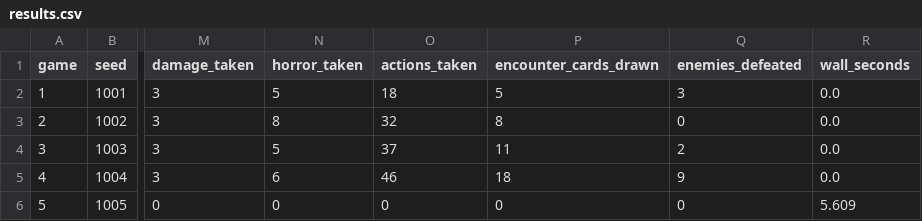
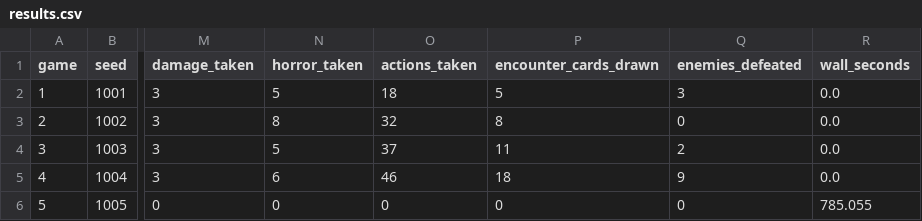
Before and after one commit to alonsofernandezz/ahlcg-evals, a CSV file: bench/gpt55-bughunt/results.csv, drawn as a sheet; only a part is shown, gaps mark what is left out; the diff names each change by its address in the sheet, - before the commit and + after, or states it on an @@ line.

Commit message:
Outage-resume hardening + invariant refinement (power-outage findings)
- bench.py: in-progress games resume without re-running 'ahlcg new' (which
 would have wiped Wendy's R7 state); Game.new refuses to overwrite an
 existing game (defense in depth)
- menu dedupe: identical copies in hand offer one play option (invariant
 caught 2x Physical Training rendering identical entries)
- duplicate-label invariant refined to semantics: identical payloads =
 redundant (fails), differing only by which identical copy/queue order =
 interchangeable (allowed), materially different = ambiguous (fails)
- note: codex's partial batch-4 fuzz invariants were unintentionally swept
 into commit c5a2367 by a blanket git add -A; they immediately caught the
 Physical Training dup — kept and refined here

158 tests green; fuzz with invariants: core + daisy/agnes/skids/wendy Return clean.

```diff
--- a/bench/gpt55-bughunt/results.csv
+++ b/bench/gpt55-bughunt/results.csv
-R6 (wall_seconds): 5.609
+R6 (wall_seconds): 785.055
```
Also changed, not shown: 12 other files.
